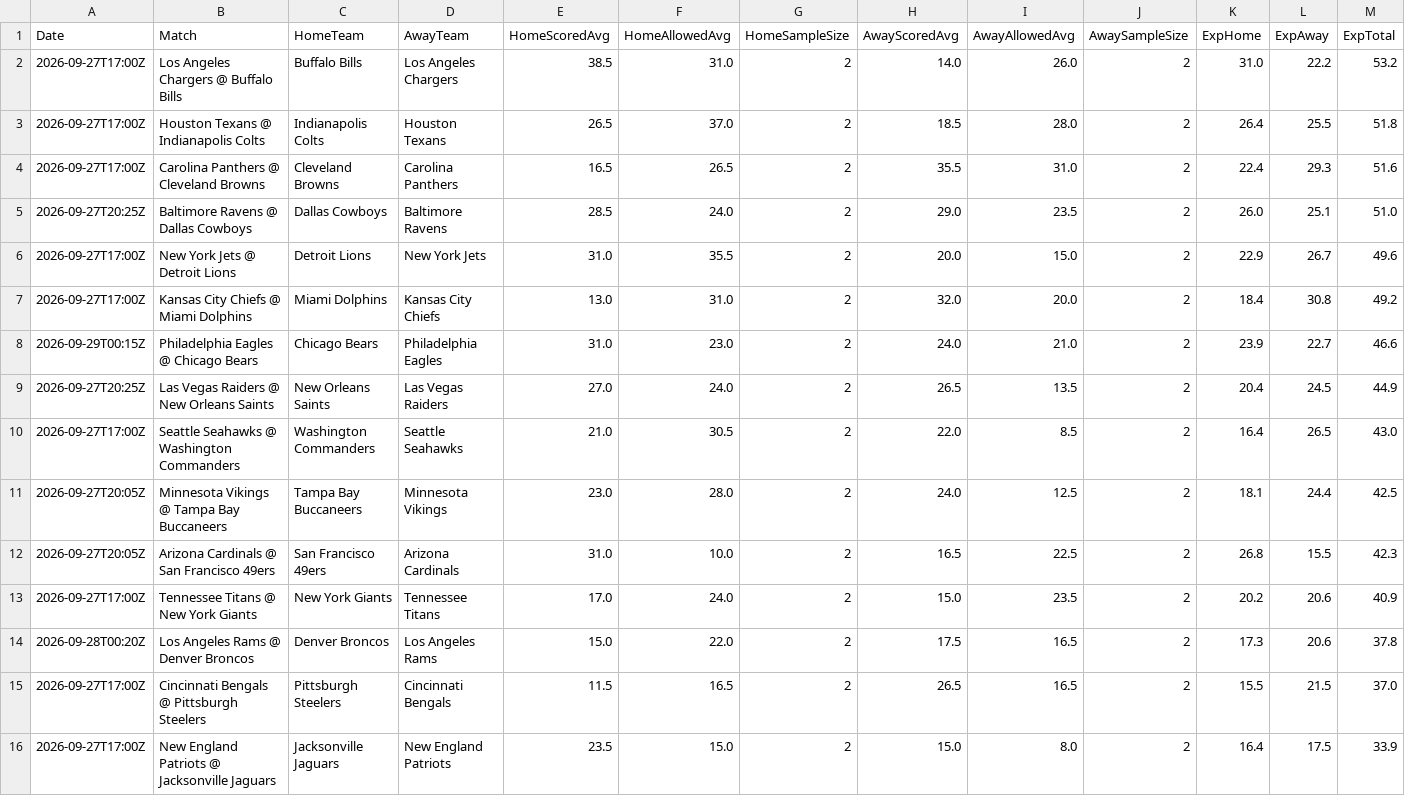
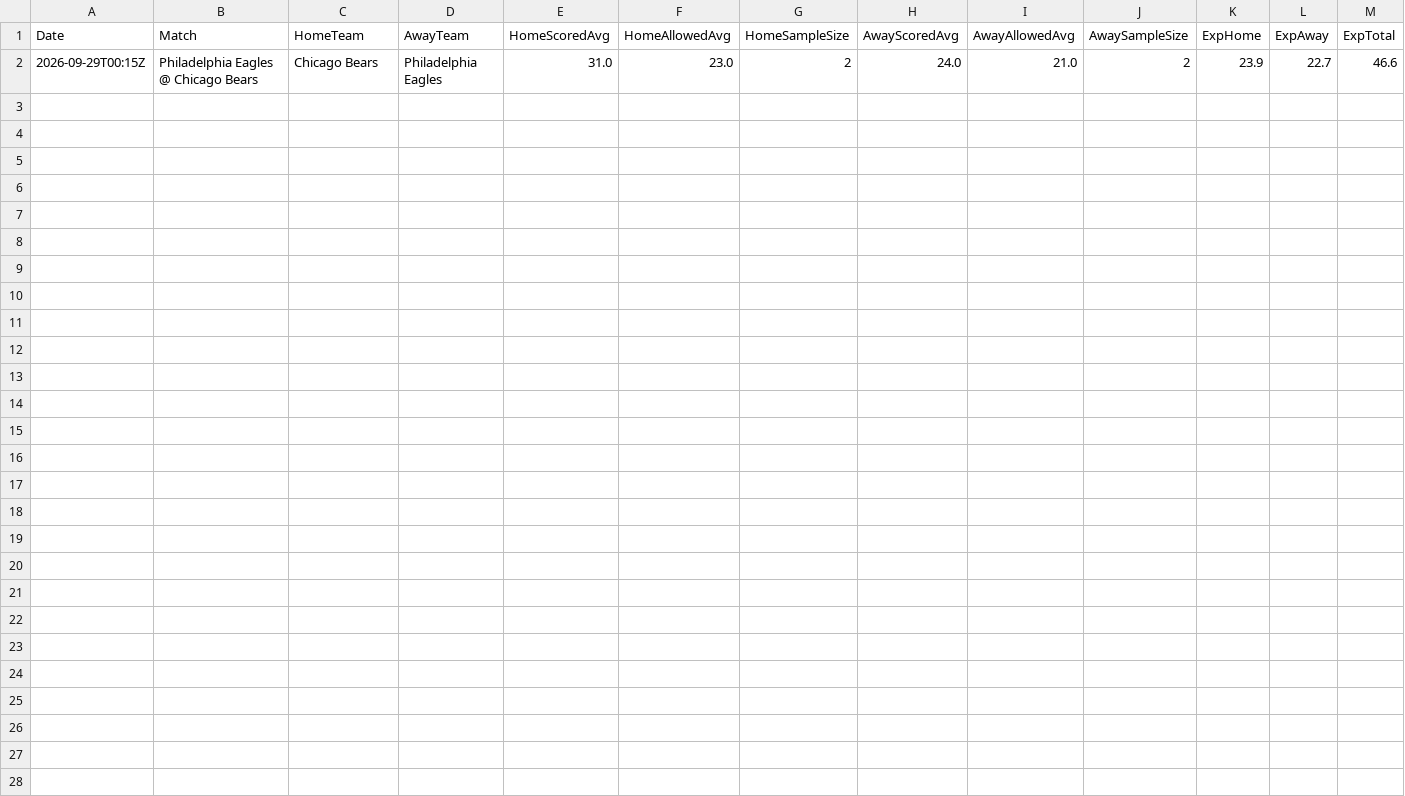
Before and after one commit to niibaboo/SportsIQ, a CSV file: docs/blitz-iq/blitz_iq_predictions.csv, drawn as a sheet; only a part is shown; rows hold the shown columns only; the diff names each change by its address in the sheet, - before the commit and + after, or states it on an @@ line.

```diff
--- a/docs/blitz-iq/blitz_iq_predictions.csv
+++ b/docs/blitz-iq/blitz_iq_predictions.csv
-row 2: 2026-09-27T17:00Z | Los Angeles Chargers @ Buffalo Bills | Buffalo Bills | Los Angeles Chargers | 38.5 | 31.0 | 2 | 14.0 | 26.0 | 2 | 31.0 | 22.2 | 53.2
-row 3: 2026-09-27T17:00Z | Houston Texans @ Indianapolis Colts | Indianapolis Colts | Houston Texans | 26.5 | 37.0 | 2 | 18.5 | 28.0 | 2 | 26.4 | 25.5 | 51.8
-row 4: 2026-09-27T17:00Z | Carolina Panthers @ Cleveland Browns | Cleveland Browns | Carolina Panthers | 16.5 | 26.5 | 2 | 35.5 | 31.0 | 2 | 22.4 | 29.3 | 51.6
-row 5: 2026-09-27T20:25Z | Baltimore Ravens @ Dallas Cowboys | Dallas Cowboys | Baltimore Ravens | 28.5 | 24.0 | 2 | 29.0 | 23.5 | 2 | 26.0 | 25.1 | 51.0
-row 6: 2026-09-27T17:00Z | New York Jets @ Detroit Lions | Detroit Lions | New York Jets | 31.0 | 35.5 | 2 | 20.0 | 15.0 | 2 | 22.9 | 26.7 | 49.6
-row 7: 2026-09-27T17:00Z | Kansas City Chiefs @ Miami Dolphins | Miami Dolphins | Kansas City Chiefs | 13.0 | 31.0 | 2 | 32.0 | 20.0 | 2 | 18.4 | 30.8 | 49.2
-row 9: 2026-09-27T20:25Z | Las Vegas Raiders @ New Orleans Saints | New Orleans Saints | Las Vegas Raiders | 27.0 | 24.0 | 2 | 26.5 | 13.5 | 2 | 20.4 | 24.5 | 44.9
-row 10: 2026-09-27T17:00Z | Seattle Seahawks @ Washington Commanders | Washington Commanders | Seattle Seahawks | 21.0 | 30.5 | 2 | 22.0 | 8.5 | 2 | 16.4 | 26.5 | 43.0
-row 11: 2026-09-27T20:05Z | Minnesota Vikings @ Tampa Bay Buccaneers | Tampa Bay Buccaneers | Minnesota Vikings | 23.0 | 28.0 | 2 | 24.0 | 12.5 | 2 | 18.1 | 24.4 | 42.5
-row 12: 2026-09-27T20:05Z | Arizona Cardinals @ San Francisco 49ers | San Francisco 49ers | Arizona Cardinals | 31.0 | 10.0 | 2 | 16.5 | 22.5 | 2 | 26.8 | 15.5 | 42.3
-row 13: 2026-09-27T17:00Z | Tennessee Titans @ New York Giants | New York Giants | Tennessee Titans | 17.0 | 24.0 | 2 | 15.0 | 23.5 | 2 | 20.2 | 20.6 | 40.9
-row 14: 2026-09-28T00:20Z | Los Angeles Rams @ Denver Broncos | Denver Broncos | Los Angeles Rams | 15.0 | 22.0 | 2 | 17.5 | 16.5 | 2 | 17.3 | 20.6 | 37.8
-row 15: 2026-09-27T17:00Z | Cincinnati Bengals @ Pittsburgh Steelers | Pittsburgh Steelers | Cincinnati Bengals | 11.5 | 16.5 | 2 | 26.5 | 16.5 | 2 | 15.5 | 21.5 | 37.0
-row 16: 2026-09-27T17:00Z | New England Patriots @ Jacksonville Jaguars | Jacksonville Jaguars | New England Patriots | 23.5 | 15.0 | 2 | 15.0 | 8.0 | 2 | 16.4 | 17.5 | 33.9
```
Also changed, not shown: 5 other files.
